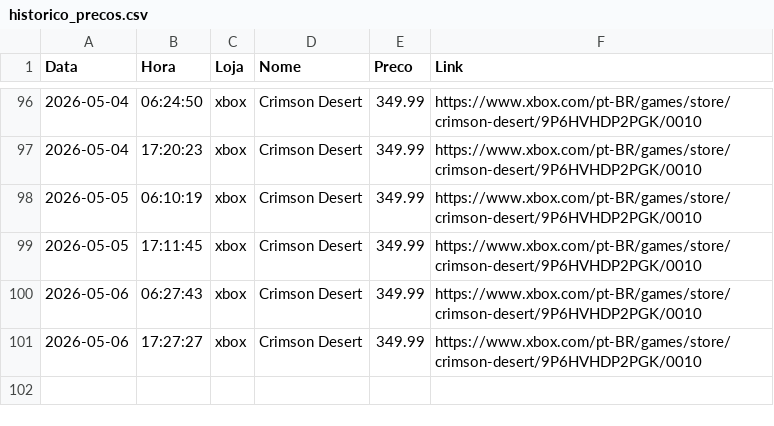
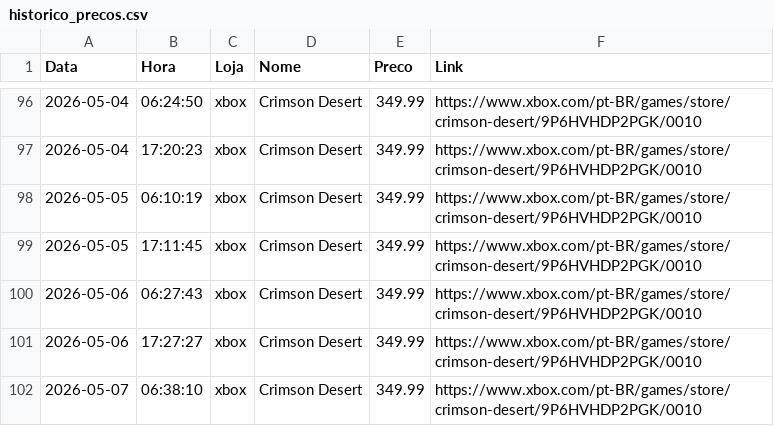
Before and after one commit to RicardViana/automacao-precos, a CSV file: dados/historico_precos.csv, drawn as a sheet; only a part is shown, gaps mark what is left out.

```diff
--- a/dados/historico_precos.csv
+++ b/dados/historico_precos.csv
@@ -101 +101,2 @@ Data,Hora,Loja,Nome,Preco,Link
 2026-05-06,17:27:27,xbox,Crimson Desert,349.99,https://www.xbox.com/pt-BR/games/store/crimson-desert/9P6HVHDP2PGK/0010
+2026-05-07,06:38:10,xbox,Crimson Desert,349.99,https://www.xbox.com/pt-BR/games/store/crimson-desert/9P6HVHDP2PGK/0010
```
